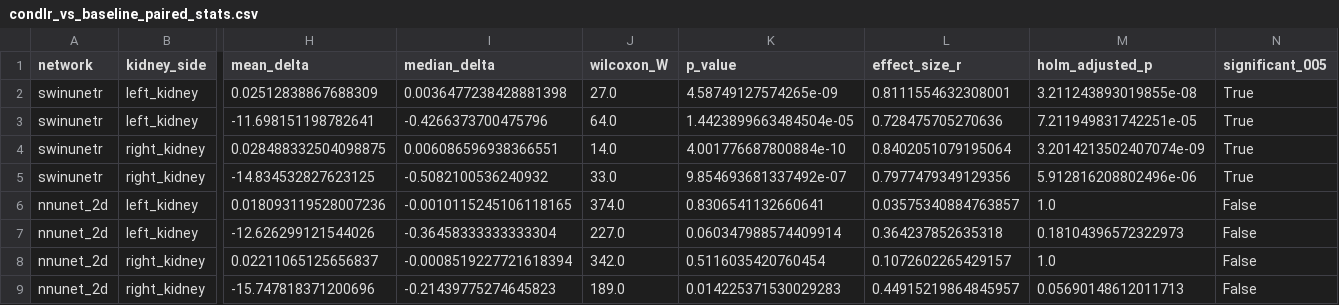
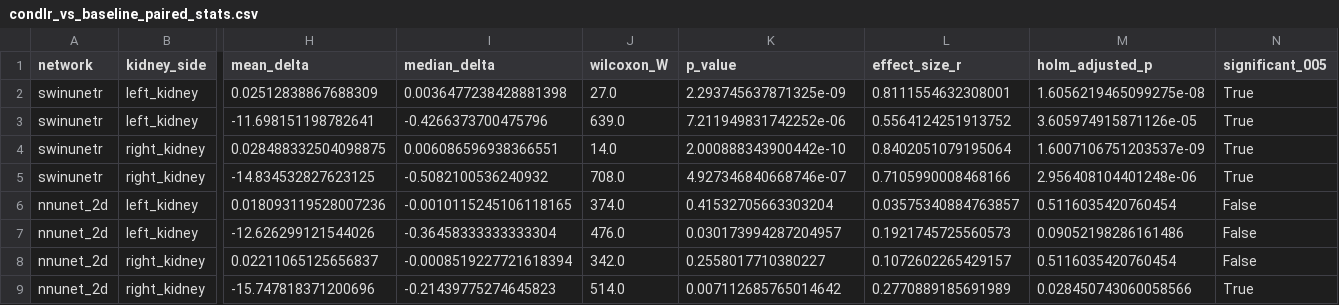
Before and after one commit to lyangfan/swine-CT-article, a CSV file: evaluation/results/condlr_vs_baseline_paired_stats.csv, drawn as a sheet; only a part is shown, gaps mark what is left out; the diff names each change by its address in the sheet, - before the commit and + after, or states it on an @@ line.

```diff
--- a/evaluation/results/condlr_vs_baseline_paired_stats.csv
+++ b/evaluation/results/condlr_vs_baseline_paired_stats.csv
-K2 (p_value): 4.58749127574265e-09
+K2 (p_value): 2.293745637871325e-09
-M2 (holm_adjusted_p): 3.211243893019855e-08
+M2 (holm_adjusted_p): 1.6056219465099275e-08
-J3 (wilcoxon_W): 64.0
+J3 (wilcoxon_W): 639.0
-K3 (p_value): 1.4423899663484504e-05
+K3 (p_value): 7.211949831742252e-06
-L3 (effect_size_r): 0.728475705270636
+L3 (effect_size_r): 0.5564124251913752
-M3 (holm_adjusted_p): 7.211949831742251e-05
+M3 (holm_adjusted_p): 3.605974915871126e-05
-K4 (p_value): 4.001776687800884e-10
+K4 (p_value): 2.000888343900442e-10
-M4 (holm_adjusted_p): 3.2014213502407074e-09
+M4 (holm_adjusted_p): 1.6007106751203537e-09
-J5 (wilcoxon_W): 33.0
+J5 (wilcoxon_W): 708.0
-K5 (p_value): 9.854693681337492e-07
+K5 (p_value): 4.927346840668746e-07
-L5 (effect_size_r): 0.7977479349129356
+L5 (effect_size_r): 0.7105990008468166
-M5 (holm_adjusted_p): 5.912816208802496e-06
+M5 (holm_adjusted_p): 2.956408104401248e-06
-K6 (p_value): 0.8306541132660641
+K6 (p_value): 0.41532705663303204
-M6 (holm_adjusted_p): 1.0
+M6 (holm_adjusted_p): 0.5116035420760454
-J7 (wilcoxon_W): 227.0
+J7 (wilcoxon_W): 476.0
-K7 (p_value): 0.060347988574409914
+K7 (p_value): 0.030173994287204957
-L7 (effect_size_r): 0.364237852635318
+L7 (effect_size_r): 0.1921745725560573
-M7 (holm_adjusted_p): 0.18104396572322973
+M7 (holm_adjusted_p): 0.09052198286161486
-K8 (p_value): 0.5116035420760454
+K8 (p_value): 0.2558017710380227
-M8 (holm_adjusted_p): 1.0
+M8 (holm_adjusted_p): 0.5116035420760454
-J9 (wilcoxon_W): 189.0
+J9 (wilcoxon_W): 514.0
-K9 (p_value): 0.014225371530029283
+K9 (p_value): 0.007112685765014642
-L9 (effect_size_r): 0.44915219864845957
+L9 (effect_size_r): 0.2770889185691989
-M9 (holm_adjusted_p): 0.05690148612011713
+M9 (holm_adjusted_p): 0.028450743060058566
-N9 (significant_005): False
+N9 (significant_005): True
```
Also changed, not shown: 1 other file.
